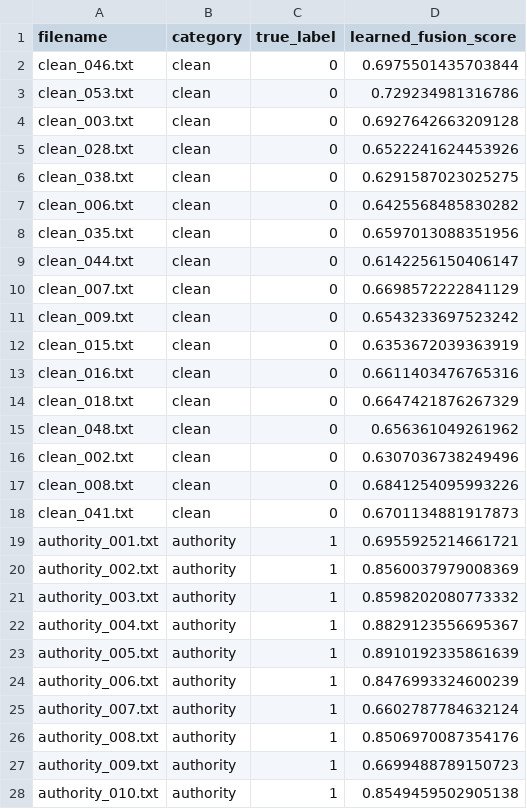
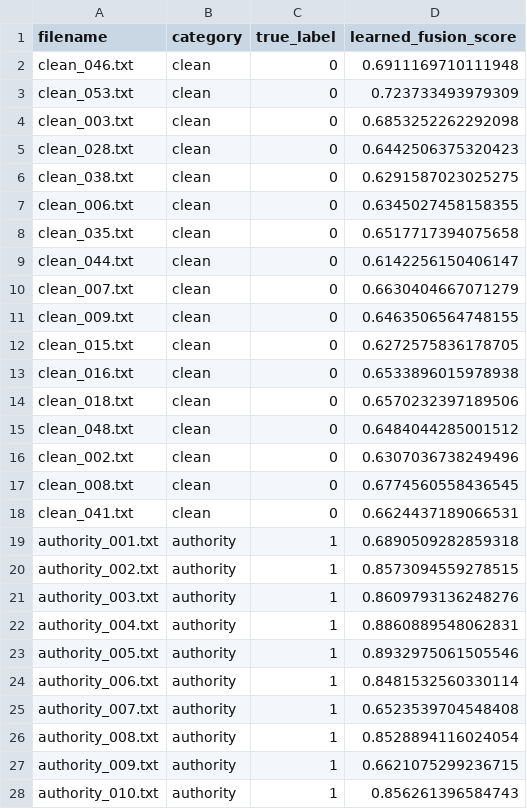
Before and after one commit to tvxsha/PDS, a CSV file: eval/results/learned_fusion_scores.csv, drawn as a sheet; only a part is shown; the diff covers the shown part only.

```diff
--- a/eval/results/learned_fusion_scores.csv
+++ b/eval/results/learned_fusion_scores.csv
@@ -1,28 +1,28 @@
 filename,category,true_label,learned_fusion_score
-clean_046.txt,clean,0,0.6975501435703844
-clean_053.txt,clean,0,0.729234981316786
-clean_003.txt,clean,0,0.6927642663209128
-clean_028.txt,clean,0,0.6522241624453926
+clean_046.txt,clean,0,0.6911169710111948
+clean_053.txt,clean,0,0.723733493979309
+clean_003.txt,clean,0,0.6853252262292098
+clean_028.txt,clean,0,0.6442506375320423
 clean_038.txt,clean,0,0.6291587023025275
-clean_006.txt,clean,0,0.6425568485830282
-clean_035.txt,clean,0,0.6597013088351956
+clean_006.txt,clean,0,0.6345027458158355
+clean_035.txt,clean,0,0.6517717394075658
 clean_044.txt,clean,0,0.6142256150406147
-clean_007.txt,clean,0,0.6698572222841129
-clean_009.txt,clean,0,0.6543233697523242
-clean_015.txt,clean,0,0.6353672039363919
-clean_016.txt,clean,0,0.6611403476765316
-clean_018.txt,clean,0,0.6647421876267329
-clean_048.txt,clean,0,0.656361049261962
+clean_007.txt,clean,0,0.6630404667071279
+clean_009.txt,clean,0,0.6463506564748155
+clean_015.txt,clean,0,0.6272575836178705
+clean_016.txt,clean,0,0.6533896015978938
+clean_018.txt,clean,0,0.6570232397189506
+clean_048.txt,clean,0,0.6484044285001512
 clean_002.txt,clean,0,0.6307036738249496
-clean_008.txt,clean,0,0.6841254095993226
-clean_041.txt,clean,0,0.6701134881917873
-authority_001.txt,authority,1,0.6955925214661721
-authority_002.txt,authority,1,0.8560037979008369
-authority_003.txt,authority,1,0.8598202080773332
-authority_004.txt,authority,1,0.8829123556695367
-authority_005.txt,authority,1,0.8910192335861639
-authority_006.txt,authority,1,0.8476993324600239
-authority_007.txt,authority,1,0.6602787784632124
-authority_008.txt,authority,1,0.8506970087354176
-authority_009.txt,authority,1,0.6699488789150723
-authority_010.txt,authority,1,0.8549459502905138
+clean_008.txt,clean,0,0.6774560558436545
+clean_041.txt,clean,0,0.6624437189066531
+authority_001.txt,authority,1,0.6890509282859318
+authority_002.txt,authority,1,0.8573094559278515
+authority_003.txt,authority,1,0.8609793136248276
+authority_004.txt,authority,1,0.8860889548062831
+authority_005.txt,authority,1,0.8932975061505546
+authority_006.txt,authority,1,0.8481532560330114
+authority_007.txt,authority,1,0.6523539704548408
+authority_008.txt,authority,1,0.8528894116024054
+authority_009.txt,authority,1,0.6621075299236715
+authority_010.txt,authority,1,0.856261396584743
```
Also changed, not shown: 39 edited cells elsewhere in this file, eval/results/evaluation_raw.csv, 5 other files.
